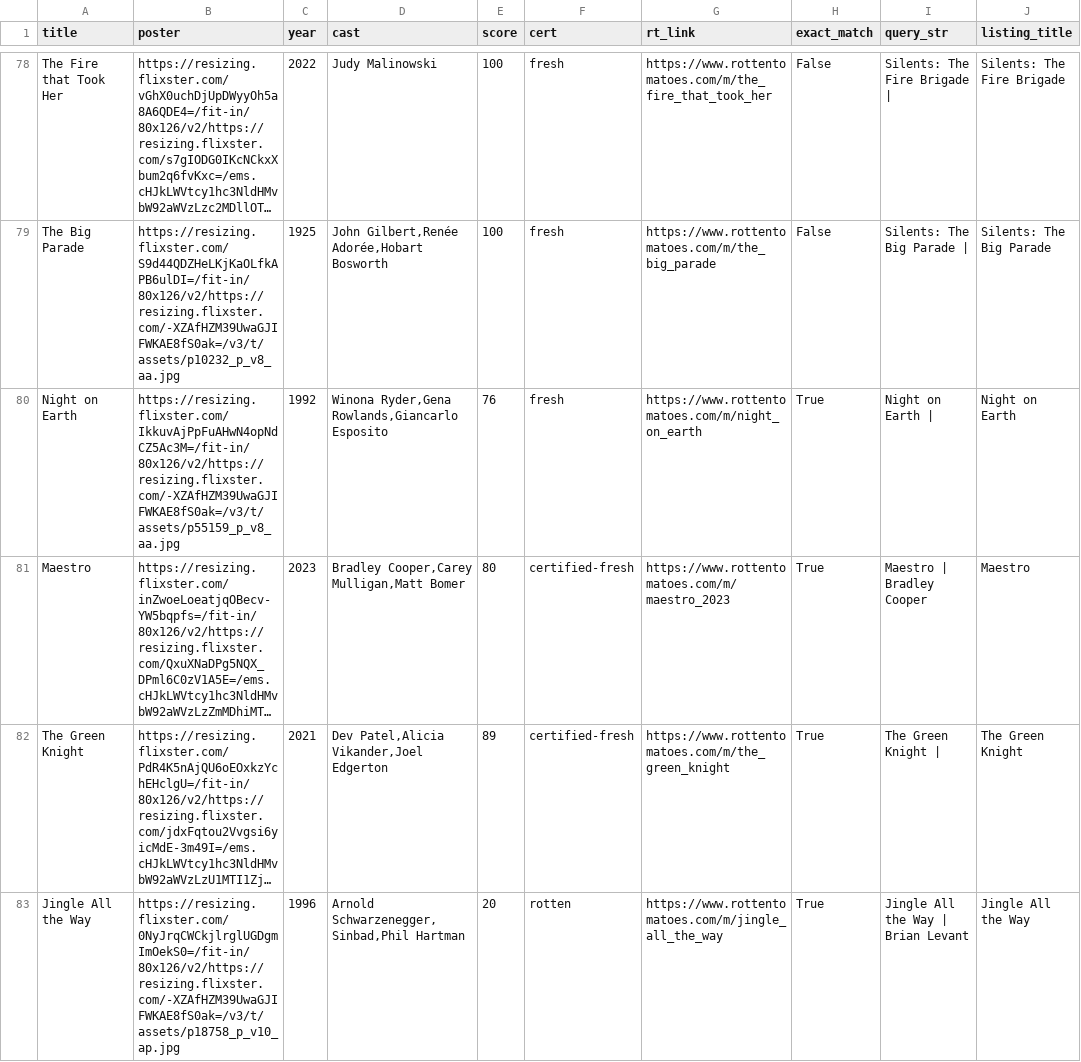
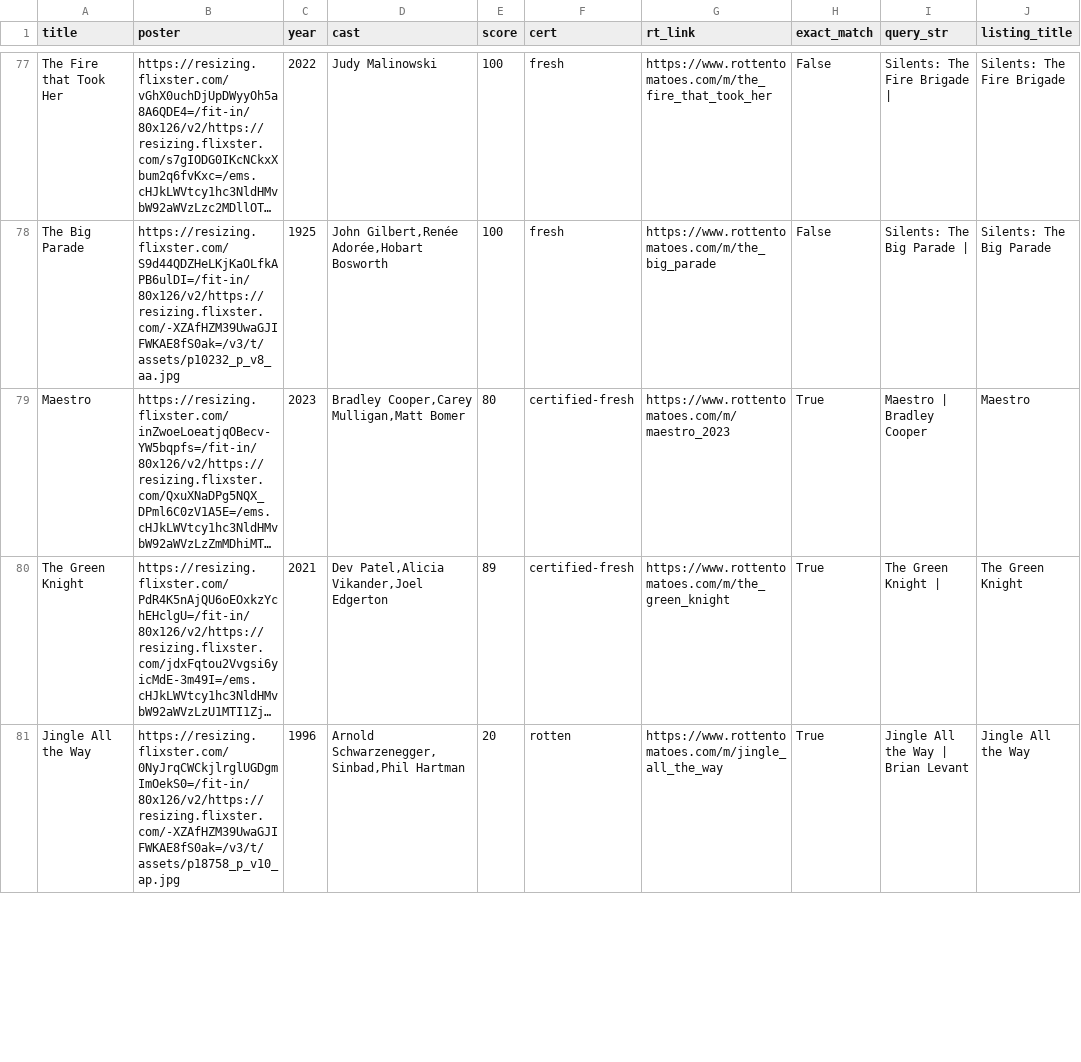
Before and after one commit to cgumb/movie_showtimes, a CSV file: data/rt.csv, drawn as a sheet; only a part is shown, gaps mark what is left out; long unchanged cells end in …; removed rows and columns are numbered as before the commit, all else as after; the diff covers the shown part only; the diff names each change by its address in the sheet, - before the commit and + after, or states it on an @@ line.

```diff
--- a/data/rt.csv
+++ b/data/rt.csv
-row 80: Night on Earth | https://resizing.flixster.com/IkkuvAjPpFuAHwN4opNdCZ5Ac3M=/fit-in/80x126/v2/https://resizing.flixster.com/-XZAfHZM39UwaGJIFWKAE8fS0ak=/v3/t/assets/p55159_p_v8_aa.jpg | 1992 | Winona Ryder,Gena Rowlands,Giancarlo Esposito | 76 | fresh | https://www.rottentomatoes.com/m/night_on_earth | True | Night on Earth | | Night on Earth
```
Also changed, not shown: 1 added row, 2 removed rows and 1 moved row elsewhere in this file, data/brattle.csv, data/coolidge.csv, 2 other files.
